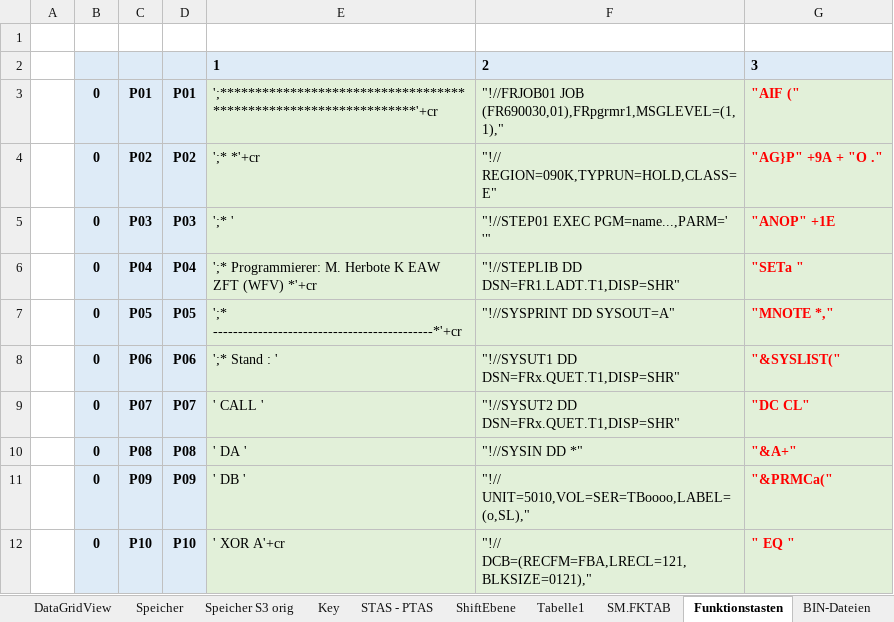
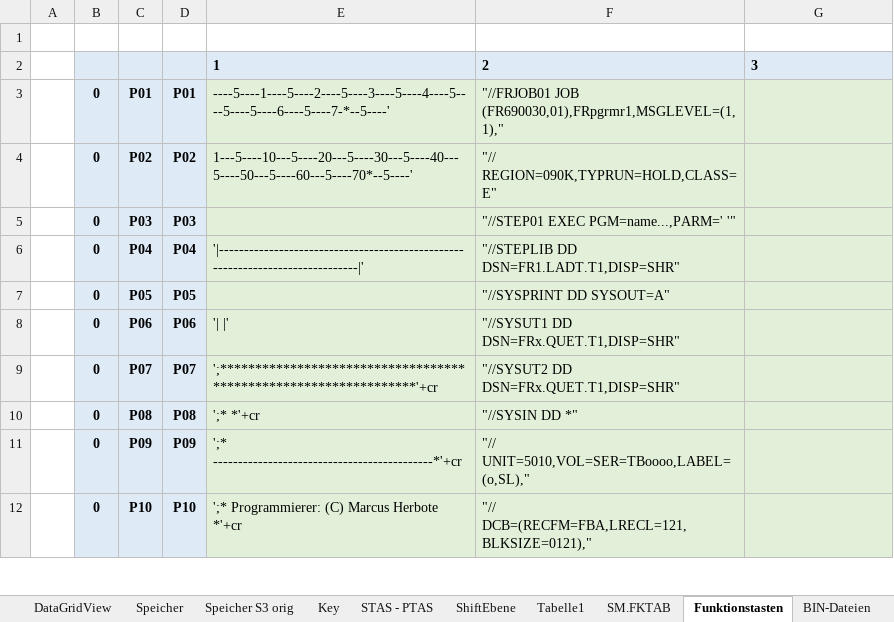
Before and after one commit to mherbote/DEG2000, an Excel workbook: DOC/DEG2000.xlsx, sheet Funktionstasten, drawn as a sheet; only a part is shown; values as stored, in another font and other column widths than the file's, no borders; the diff covers the shown part only; the diff names each change by its address in the sheet, - before the commit and + after, or states it on an @@ line.

```diff
--- a/DOC/DEG2000.xlsx (sheet Funktionstasten)
+++ b/DOC/DEG2000.xlsx (sheet Funktionstasten)
-E3: ';****************************************************************'+cr
+E3: ----5----1----5----2----5----3----5----4----5----5----5----6----5----7-*--5----'
-F3: "!//FRJOB01 JOB (FR690030,01),FRpgrmr1,MSGLEVEL=(1,1),"
+F3: "//FRJOB01 JOB (FR690030,01),FRpgrmr1,MSGLEVEL=(1,1),"
-G3: "AIF ("
+G3: (empty)
-E4: ';* *'+cr
+E4: 1---5----10---5----20---5----30---5----40---5----50---5----60---5----70*--5----'
-F4: "!// REGION=090K,TYPRUN=HOLD,CLASS=E"
+F4: "// REGION=090K,TYPRUN=HOLD,CLASS=E"
-G4: "AG}P" +9A + "O ."
+G4: (empty)
-E5: ';* '
+E5: (empty)
-F5: "!//STEP01 EXEC PGM=name...,PARM=' '"
+F5: "//STEP01 EXEC PGM=name...,PARM=' '"
-G5: "ANOP" +1E
+G5: (empty)
-E6: ';* Programmierer: M. Herbote K EAW ZFT (WFV) *'+cr
+E6: '|------------------------------------------------------------------------------|'
-F6: "!//STEPLIB DD DSN=FR1.LADT.T1,DISP=SHR"
+F6: "//STEPLIB DD DSN=FR1.LADT.T1,DISP=SHR"
-G6: "SETa "
+G6: (empty)
-E7: ';* --------------------------------------------*'+cr
+E7: (empty)
-F7: "!//SYSPRINT DD SYSOUT=A"
+F7: "//SYSPRINT DD SYSOUT=A"
-G7: "MNOTE *,"
+G7: (empty)
-E8: ';* Stand : '
+E8: '| |'
-F8: "!//SYSUT1 DD DSN=FRx.QUET.T1,DISP=SHR"
+F8: "//SYSUT1 DD DSN=FRx.QUET.T1,DISP=SHR"
-G8: "&SYSLIST("
+G8: (empty)
-E9: ' CALL '
+E9: ';****************************************************************'+cr
-F9: "!//SYSUT2 DD DSN=FRx.QUET.T1,DISP=SHR"
+F9: "//SYSUT2 DD DSN=FRx.QUET.T1,DISP=SHR"
-G9: "DC CL"
+G9: (empty)
-E10: ' DA '
+E10: ';* *'+cr
-F10: "!//SYSIN DD *"
+F10: "//SYSIN DD *"
-G10: "&A+"
+G10: (empty)
-E11: ' DB '
+E11: ';* --------------------------------------------*'+cr
-F11: "!// UNIT=5010,VOL=SER=TBoooo,LABEL=(o,SL),"
+F11: "// UNIT=5010,VOL=SER=TBoooo,LABEL=(o,SL),"
-G11: "&PRMCa("
+G11: (empty)
-E12: ' XOR A'+cr
+E12: ';* Programmierer: (C) Marcus Herbote *'+cr
-F12: "!// DCB=(RECFM=FBA,LRECL=121,BLKSIZE=0121),"
+F12: "// DCB=(RECFM=FBA,LRECL=121,BLKSIZE=0121),"
-G12: " EQ "
+G12: (empty)
```
Also changed, not shown: 66 edited cells and cell formats elsewhere in this sheet, sheet ShiftEbene, 30 other files.
